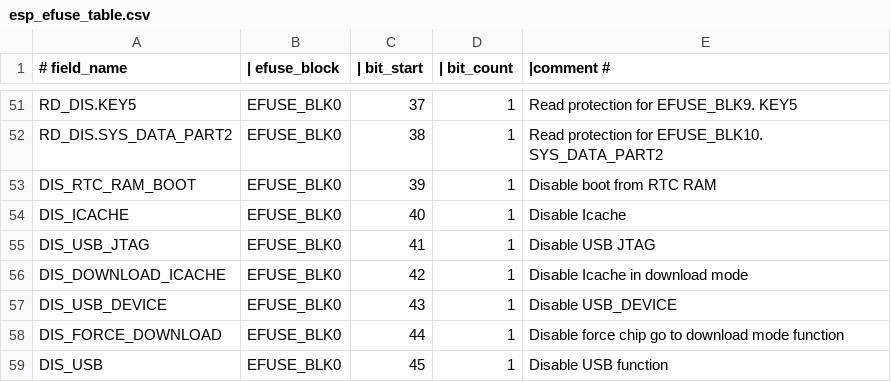
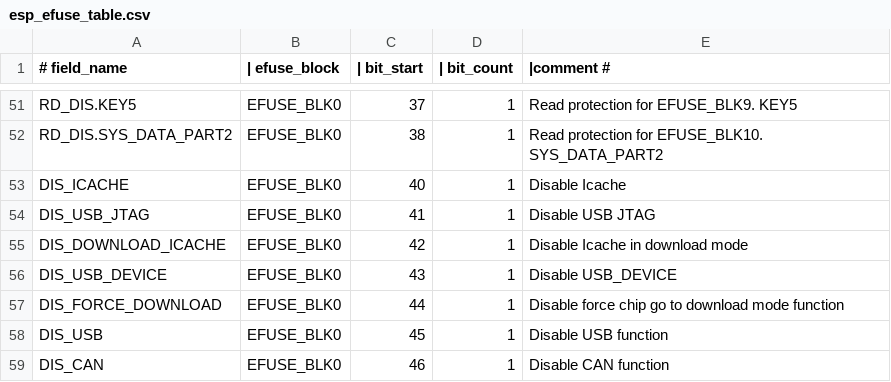
Before and after one commit to espressif/esp-hal-3rdparty, a CSV file: components/efuse/esp32c3/esp_efuse_table.csv, drawn as a sheet; only a part is shown, gaps mark what is left out; the shorter side is filled out with more unchanged rows.

```diff
--- a/components/efuse/esp32c3/esp_efuse_table.csv
+++ b/components/efuse/esp32c3/esp_efuse_table.csv
@@ -52,3 +52,2 @@
             RD_DIS.SYS_DATA_PART2,        EFUSE_BLK0,   38,    1,     Read protection for EFUSE_BLK10. SYS_DATA_PART2
-        DIS_RTC_RAM_BOOT,                 EFUSE_BLK0,   39,    1,     Disable boot from RTC RAM
         DIS_ICACHE,                       EFUSE_BLK0,   40,    1,     Disable Icache
```
Also changed, not shown: components/efuse/esp32h2/esp_efuse_table.csv, components/efuse/esp32s3/esp_efuse_table.csv, 12 other files.
